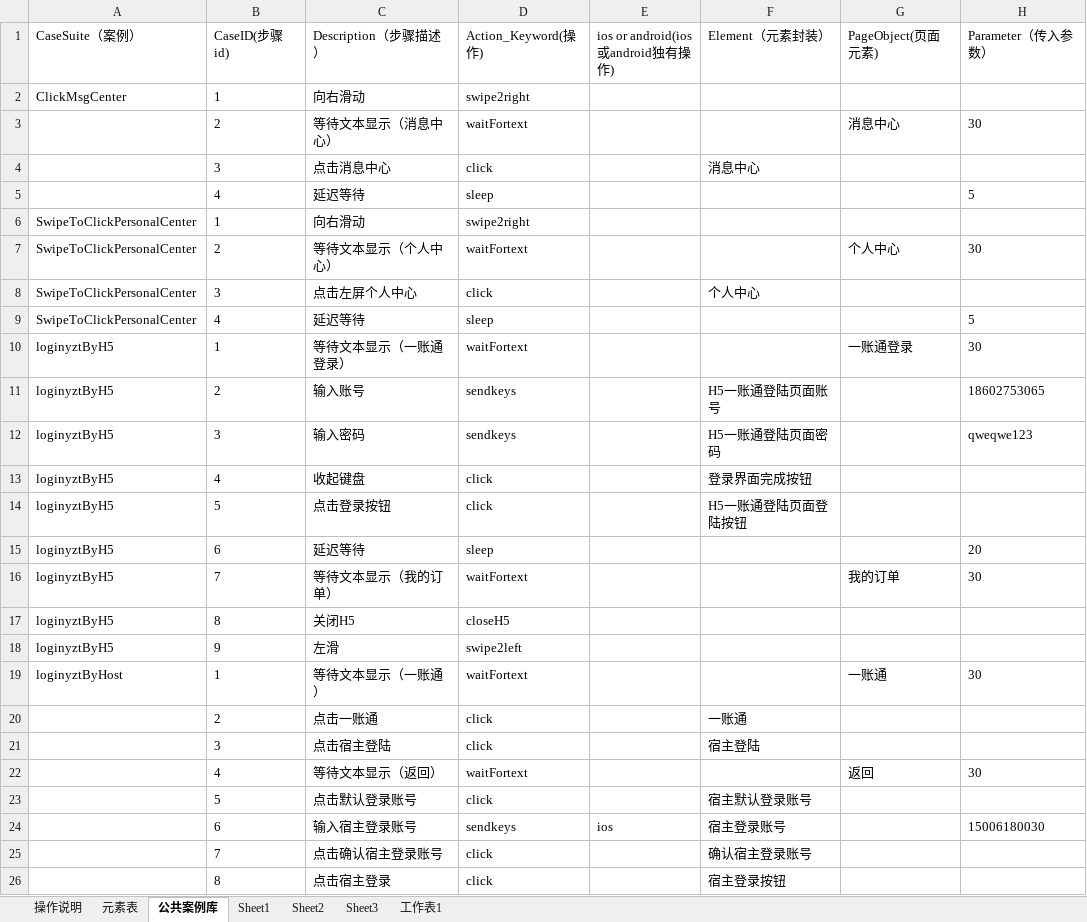
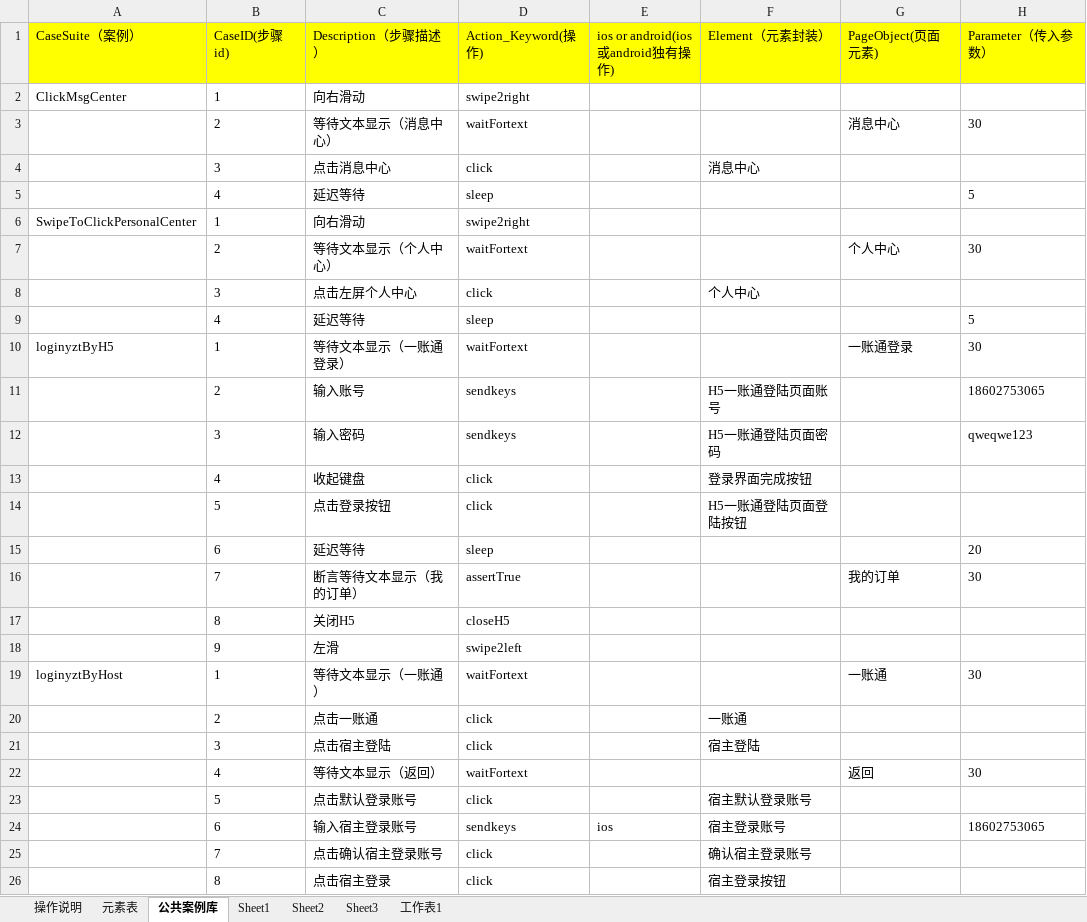
Before and after one commit to zhugehui9527/Anydoor_UI, an Excel workbook: TestCase/Excel/TestCase.xlsx, sheet 公共案例库, drawn as a sheet; only a part is shown; values as stored, in another font and other column widths than the file's, no borders; the diff names each change by its address in the sheet, - before the commit and + after, or states it on an @@ line.

```diff
--- a/TestCase/Excel/TestCase.xlsx (sheet 公共案例库)
+++ b/TestCase/Excel/TestCase.xlsx (sheet 公共案例库)
-A1:H1 fill: none
+A1:H1 fill: #FFFF00
-A7:A9 (CaseSuite（案例）): SwipeToClickPersonalCenter
+A7:A9 (CaseSuite（案例）): (empty)
-A11:A18 (CaseSuite（案例）): loginyztByH5
+A11:A18 (CaseSuite（案例）): (empty)
-C16 (Description（步骤描述）): 等待文本显示（我的订单）
+C16 (Description（步骤描述）): 断言等待文本显示（我的订单）
-D16 (Action_Keyword(操作)): waitFortext
+D16 (Action_Keyword(操作)): assertTrue
-H24 (Parameter（传入参数）): 15006180030
+H24 (Parameter（传入参数）): 18602753065
```
Also changed, not shown: sheet Sheet3, sheet Sheet1, sheet 操作说明, 27 other files.
